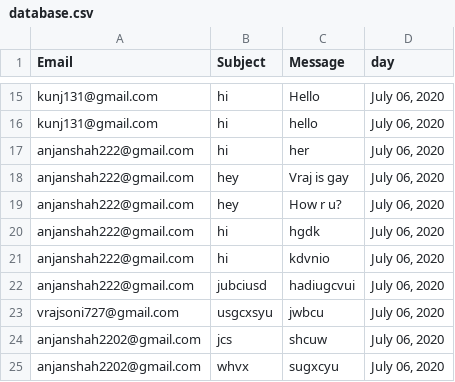
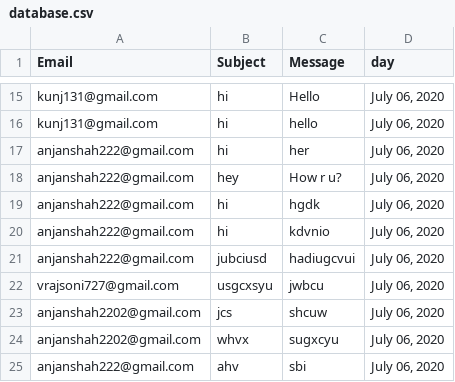
Before and after one commit to vrajsoni98/portfolio, a CSV file: database.csv, drawn as a sheet; only a part is shown, gaps mark what is left out; the shorter side is filled out with more unchanged rows.

Commit message:
Update database.csv

```diff
--- a/database.csv
+++ b/database.csv
@@ -17,3 +17,2 @@ kunj131@gmail.com,hi,hello,"July 06, 2020"
 anjanshah222@gmail.com,hi,her,"July 06, 2020"
-anjanshah222@gmail.com,hey,Vraj is gay,"July 06, 2020"
 anjanshah222@gmail.com,hey,How r u?,"July 06, 2020"
```
